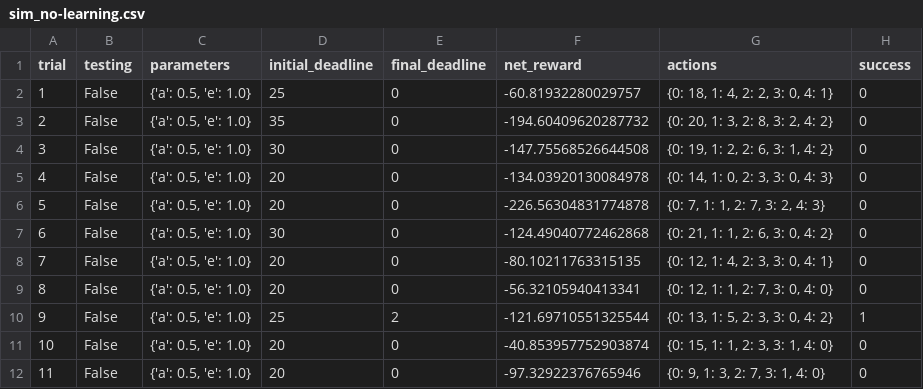
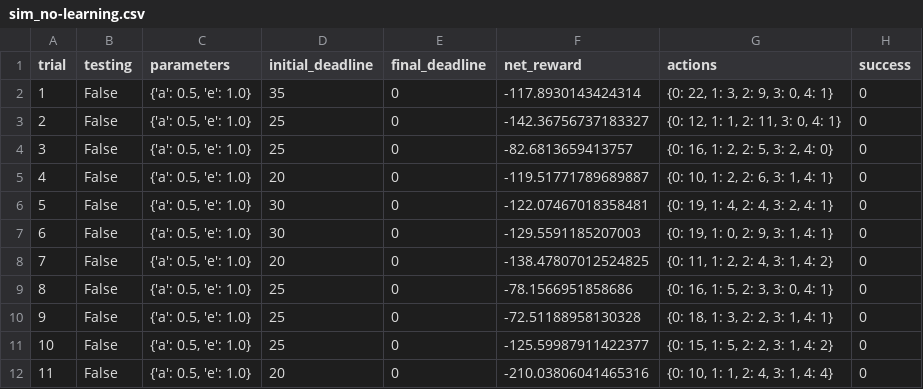
Before and after one commit to jcpwang/smartcab, a CSV file: logs/sim_no-learning.csv, drawn as a sheet; only a part is shown; the diff covers the shown part only.

Commit message:
add no learning and default learning result
Signed-off-by: Jerry C. Wang <jcpwang@gmail.com>

```diff
--- a/logs/sim_no-learning.csv
+++ b/logs/sim_no-learning.csv
@@ -1,12 +1,12 @@
 trial,testing,parameters,initial_deadline,final_deadline,net_reward,actions,success
-1,False,"{'a': 0.5, 'e': 1.0}",25,0,-60.81932280029757,"{0: 18, 1: 4, 2: 2, 3: 0, 4: 1}",0
-2,False,"{'a': 0.5, 'e': 1.0}",35,0,-194.60409620287732,"{0: 20, 1: 3, 2: 8, 3: 2, 4: 2}",0
-3,False,"{'a': 0.5, 'e': 1.0}",30,0,-147.75568526644508,"{0: 19, 1: 2, 2: 6, 3: 1, 4: 2}",0
-4,False,"{'a': 0.5, 'e': 1.0}",20,0,-134.03920130084978,"{0: 14, 1: 0, 2: 3, 3: 0, 4: 3}",0
-5,False,"{'a': 0.5, 'e': 1.0}",20,0,-226.56304831774878,"{0: 7, 1: 1, 2: 7, 3: 2, 4: 3}",0
-6,False,"{'a': 0.5, 'e': 1.0}",30,0,-124.49040772462868,"{0: 21, 1: 1, 2: 6, 3: 0, 4: 2}",0
-7,False,"{'a': 0.5, 'e': 1.0}",20,0,-80.10211763315135,"{0: 12, 1: 4, 2: 3, 3: 0, 4: 1}",0
-8,False,"{'a': 0.5, 'e': 1.0}",20,0,-56.32105940413341,"{0: 12, 1: 1, 2: 7, 3: 0, 4: 0}",0
-9,False,"{'a': 0.5, 'e': 1.0}",25,2,-121.69710551325544,"{0: 13, 1: 5, 2: 3, 3: 0, 4: 2}",1
-10,False,"{'a': 0.5, 'e': 1.0}",20,0,-40.853957752903874,"{0: 15, 1: 1, 2: 3, 3: 1, 4: 0}",0
-11,False,"{'a': 0.5, 'e': 1.0}",20,0,-97.32922376765946,"{0: 9, 1: 3, 2: 7, 3: 1, 4: 0}",0
+1,False,"{'a': 0.5, 'e': 1.0}",35,0,-117.8930143424314,"{0: 22, 1: 3, 2: 9, 3: 0, 4: 1}",0
+2,False,"{'a': 0.5, 'e': 1.0}",25,0,-142.36756737183327,"{0: 12, 1: 1, 2: 11, 3: 0, 4: 1}",0
+3,False,"{'a': 0.5, 'e': 1.0}",25,0,-82.6813659413757,"{0: 16, 1: 2, 2: 5, 3: 2, 4: 0}",0
+4,False,"{'a': 0.5, 'e': 1.0}",20,0,-119.51771789689887,"{0: 10, 1: 2, 2: 6, 3: 1, 4: 1}",0
+5,False,"{'a': 0.5, 'e': 1.0}",30,0,-122.07467018358481,"{0: 19, 1: 4, 2: 4, 3: 2, 4: 1}",0
+6,False,"{'a': 0.5, 'e': 1.0}",30,0,-129.5591185207003,"{0: 19, 1: 0, 2: 9, 3: 1, 4: 1}",0
+7,False,"{'a': 0.5, 'e': 1.0}",20,0,-138.47807012524825,"{0: 11, 1: 2, 2: 4, 3: 1, 4: 2}",0
+8,False,"{'a': 0.5, 'e': 1.0}",25,0,-78.1566951858686,"{0: 16, 1: 5, 2: 3, 3: 0, 4: 1}",0
+9,False,"{'a': 0.5, 'e': 1.0}",25,0,-72.51188958130328,"{0: 18, 1: 3, 2: 2, 3: 1, 4: 1}",0
+10,False,"{'a': 0.5, 'e': 1.0}",25,0,-125.59987911422377,"{0: 15, 1: 5, 2: 2, 3: 1, 4: 2}",0
+11,False,"{'a': 0.5, 'e': 1.0}",20,0,-210.03806041465316,"{0: 10, 1: 1, 2: 4, 3: 1, 4: 4}",0
```
Also changed, not shown: 60 edited cells elsewhere in this file, 3 other files.
